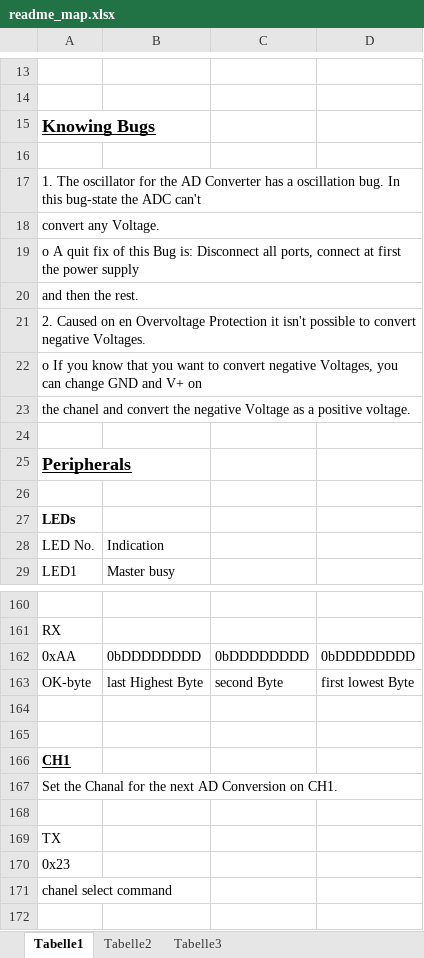
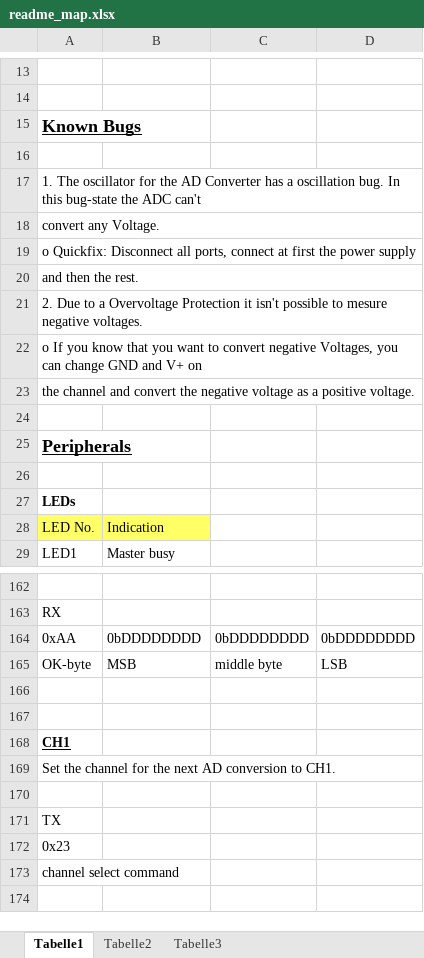
Before and after one commit to dbarelop/TP-WS15_igloo, an Excel workbook: Documentation/readme_map.xlsx, sheet Tabelle1, drawn as a sheet; only a part is shown, gaps mark what is left out; values as stored, in another font and other column widths than the file's, no borders; addresses are those after the commit; the diff covers the shown part only; the diff names each change by its address in the sheet, - before the commit and + after, or states it on an @@ line.

Commit message:
typos

```diff
--- a/Documentation/readme_map.xlsx (sheet Tabelle1)
+++ b/Documentation/readme_map.xlsx (sheet Tabelle1)
-A15: Knowing Bugs
+A15: Known Bugs
-A19: o A quit fix of this Bug is: Disconnect all…
+A19: o Quickfix: Disconnect all…
-A21: 2. Caused on en Overvoltage Protection it isn't possible to convert negative Voltages.
+A21: 2. Due to a Overvoltage Protection it isn't possible to mesure negative voltages.
-A23: the chanel and convert the negative Voltage as a…
+A23: the channel and convert the negative voltage as a…
-A28:B28 fill: none
+A28:B28 fill: #FFFF66
-B165: last Highest Byte
+B165: MSB
-C165: second Byte
+C165: middle byte
-D165: first lowest Byte
+D165: LSB
-A169: Set the Chanal for the next AD Conversion on CH1.
+A169: Set the channel for the next AD conversion to CH1.
-A173: chanel select command
+A173: channel select command
```
Also changed, not shown: 3 added rows, 6 edited cells and cell formats elsewhere in this sheet, 1 other file.
